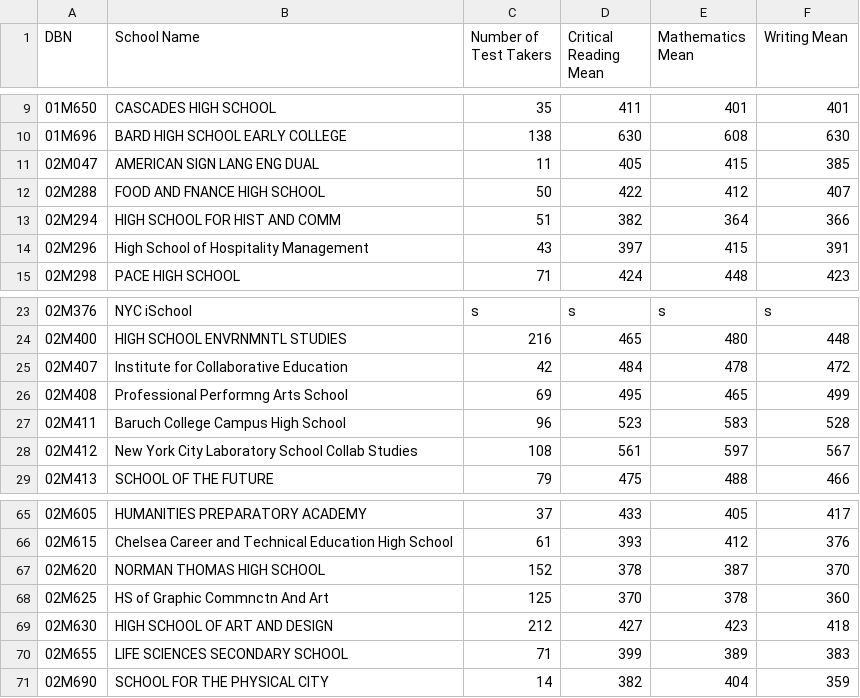
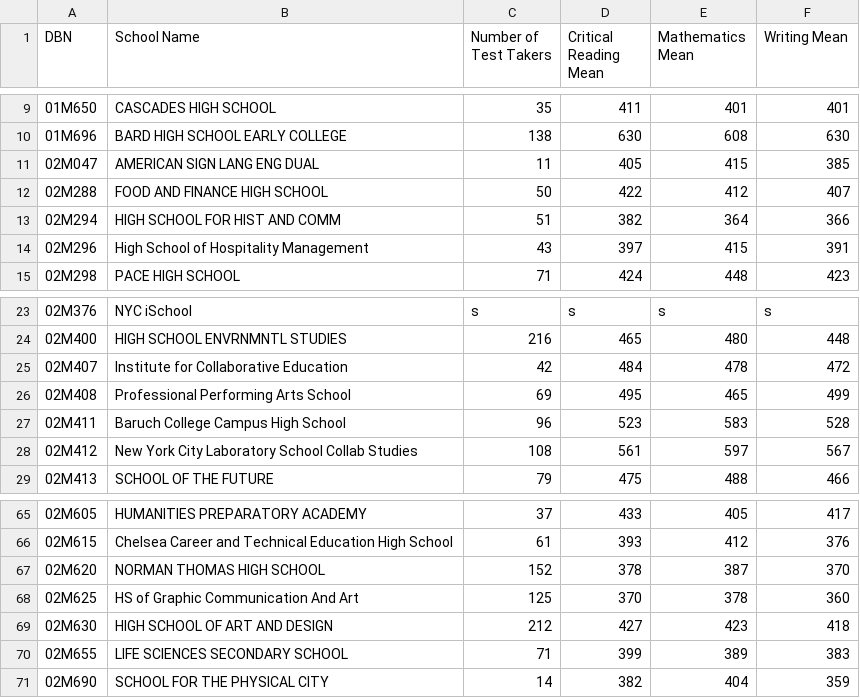
Before and after one commit to WilliamC07/DataPython, a CSV file: SAT.csv, drawn as a sheet; only a part is shown, gaps mark what is left out.

```diff
--- a/SAT.csv
+++ b/SAT.csv
@@ -11,3 +11,3 @@ DBN,School Name,Number of Test Takers,Critical Reading Mean,Mathematics Mean,Wri
 02M047,AMERICAN SIGN LANG ENG DUAL ,11,405,415,385
-02M288,FOOD AND FNANCE HIGH SCHOOL ,50,422,412,407
+02M288,FOOD AND FINANCE HIGH SCHOOL ,50,422,412,407
 02M294,HIGH SCHOOL FOR HIST AND COMM ,51,382,364,366
@@ -25,3 +25,3 @@ DBN,School Name,Number of Test Takers,Critical Reading Mean,Mathematics Mean,Wri
 02M407,Institute for Collaborative Education ,42,484,478,472
-02M408,Professional Performng Arts School ,69,495,465,499
+02M408,Professional Performing Arts School ,69,495,465,499
 02M411,Baruch College Campus High School ,96,523,583,528
@@ -67,3 +67,3 @@ DBN,School Name,Number of Test Takers,Critical Reading Mean,Mathematics Mean,Wri
 02M620,NORMAN THOMAS HIGH SCHOOL ,152,378,387,370
-02M625,HS of Graphic Commnctn And Art ,125,370,378,360
+02M625,HS of Graphic Communication And Art ,125,370,378,360
 02M630,HIGH SCHOOL OF ART AND DESIGN ,212,427,423,418
```
Also changed, not shown: Survey.csv, 10 other files.
